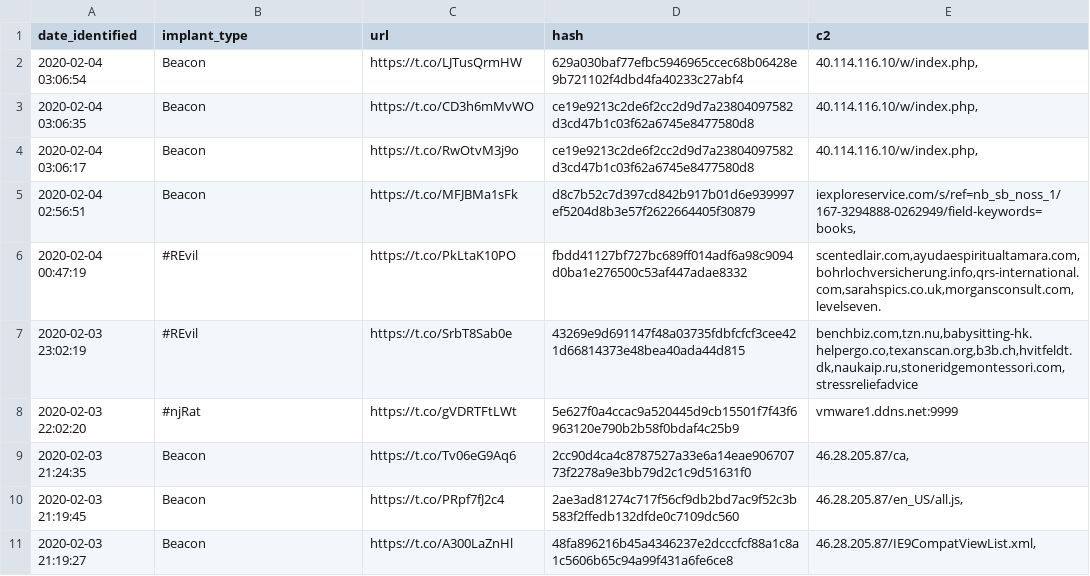
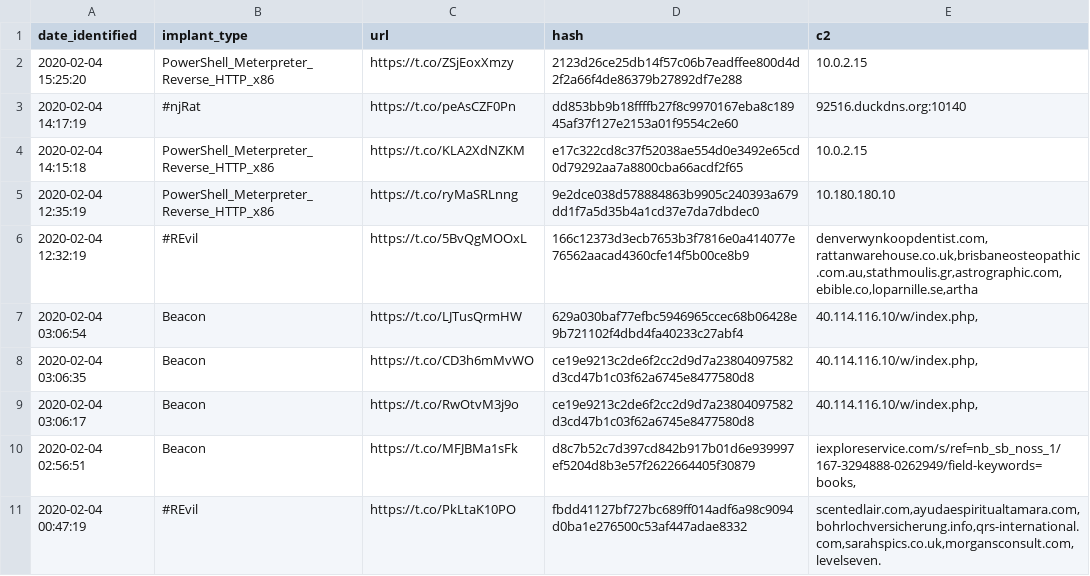
Before and after one commit to signalblur/ScumBots-DataFeed, a CSV file: scumfeed.csv, drawn as a sheet; only a part is shown; the shorter side is filled out with more unchanged rows; the diff names each change by its address in the sheet, - before the commit and + after, or states it on an @@ line.

```diff
--- a/scumfeed.csv
+++ b/scumfeed.csv
+row 2: 2020-02-04 15:25:20 | PowerShell_Meterpreter_Reverse_HTTP_x86 | https://t.co/ZSjEoxXmzy | 2123d26ce25db14f57c06b7eadffee800d4d2f2a66f4de86379b27892df7e288 | 10.0.2.15
+row 3: 2020-02-04 14:17:19 | #njRat | https://t.co/peAsCZF0Pn | dd853bb9b18ffffb27f8c9970167eba8c18945af37f127e2153a01f9554c2e60 | 92516.duckdns.org:10140
+row 4: 2020-02-04 14:15:18 | PowerShell_Meterpreter_Reverse_HTTP_x86 | https://t.co/KLA2XdNZKM | e17c322cd8c37f52038ae554d0e3492e65cd0d79292aa7a8800cba66acdf2f65 | 10.0.2.15
+row 5: 2020-02-04 12:35:19 | PowerShell_Meterpreter_Reverse_HTTP_x86 | https://t.co/ryMaSRLnng | 9e2dce038d578884863b9905c240393a679dd1f7a5d35b4a1cd37e7da7dbdec0 | 10.180.180.10
+row 6: 2020-02-04 12:32:19 | #REvil | https://t.co/5BvQgMOOxL | 166c12373d3ecb7653b3f7816e0a414077e76562aacad4360cfe14f5b00ce8b9 | denverwynkoopdentist.com,rattanwarehouse.co.uk,brisbaneosteopathic.com.au,stathmoulis.gr,astrographic.com,ebible.co,loparnille.se,artha
```
Also changed, not shown: 1 other file.
